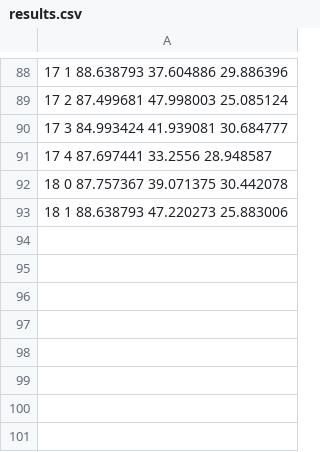
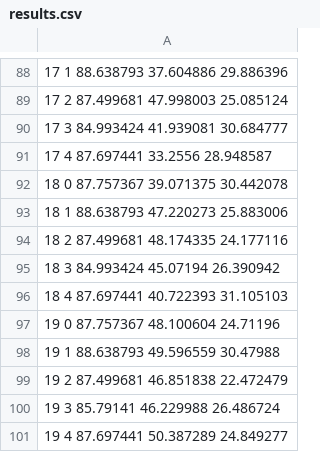
Before and after one commit to Kruxin/EvoManTask1, a CSV file: En3_select_random_7/results.csv, drawn as a sheet; only a part is shown, gaps mark what is left out; the diff names each change by its address in the sheet, - before the commit and + after, or states it on an @@ line.

Commit message:
last bit of data

```diff
--- a/En3_select_random_7/results.csv
+++ b/En3_select_random_7/results.csv
+row 94: 18 2 87.499681 48.174335 24.177116
+row 95: 18 3 84.993424 45.07194 26.390942
+row 96: 18 4 87.697441 40.722393 31.105103
+row 97: 19 0 87.757367 48.100604 24.71196
+row 98: 19 1 88.638793 49.596559 30.47988
+row 99: 19 2 87.499681 46.851838 22.472479
+row 100: 19 3 85.79141 46.229988 26.486724
+row 101: 19 4 87.697441 50.387289 24.849277
```
Also changed, not shown: En3_select_random_7/diversity.csv, 31 other files.
